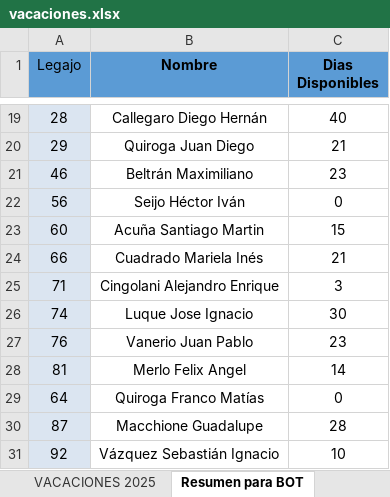
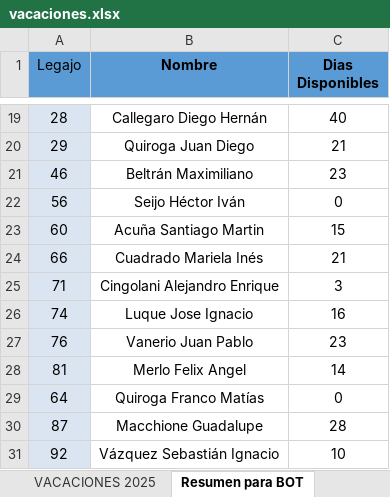
Before and after one commit to Nutralmix/Whatsapp-Bot, an Excel workbook: vacaciones.xlsx, sheet Resumen para BOT, drawn as a sheet; only a part is shown, gaps mark what is left out; values as stored, in another font and other column widths than the file's, no borders; the diff names each change by its address in the sheet, - before the commit and + after, or states it on an @@ line.

```diff
--- a/vacaciones.xlsx (sheet Resumen para BOT)
+++ b/vacaciones.xlsx (sheet Resumen para BOT)
-C26 (Dias Disponibles): 30
+C26 (Dias Disponibles): 16
```
Also changed, not shown: sheet VACACIONES 2024, 2 other files.
